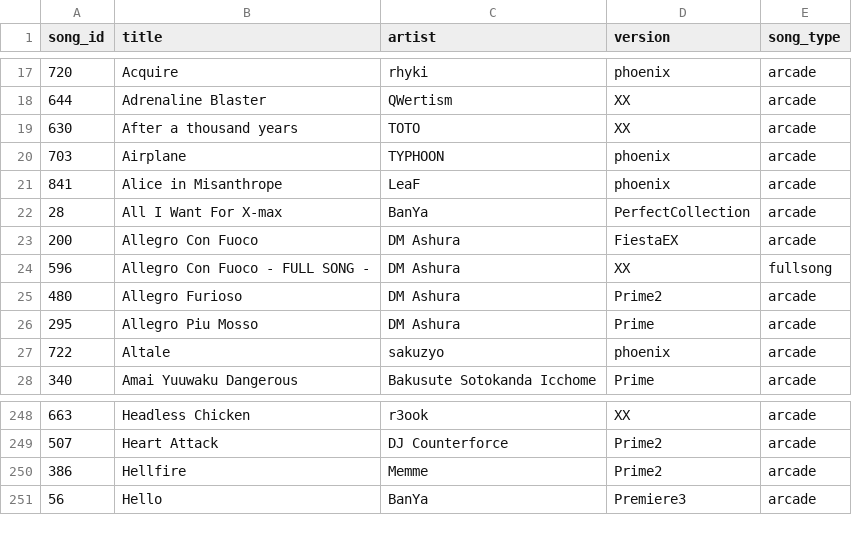
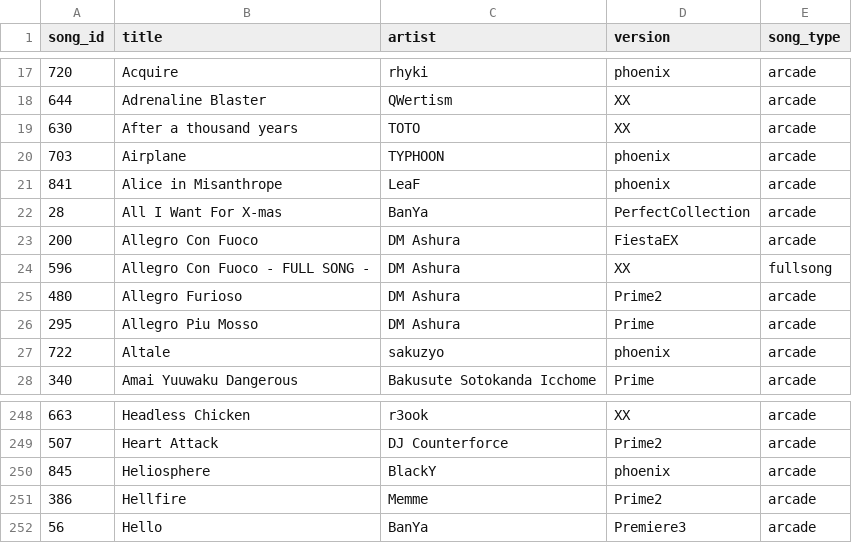
Before and after one commit to joshua-fonseca/pump-it-up-difficulty-matcher, a CSV file: piu_songs.csv, drawn as a sheet; only a part is shown, gaps mark what is left out.

```diff
--- a/piu_songs.csv
+++ b/piu_songs.csv
@@ -21,3 +21,3 @@ song_id,title,artist,version,song_type
 841,Alice in Misanthrope,LeaF,phoenix,arcade
-28,All I Want For X-max,BanYa,PerfectCollection,arcade
+28,All I Want For X-mas,BanYa,PerfectCollection,arcade
 200,Allegro Con Fuoco,DM Ashura,FiestaEX,arcade
@@ -249,2 +249,3 @@ song_id,title,artist,version,song_type
 507,Heart Attack,DJ Counterforce,Prime2,arcade
+845,Heliosphere,BlackY,phoenix,arcade
 386,Hellfire,Memme,Prime2,arcade
```
Also changed, not shown: new_songs.csv, 4 other files.
